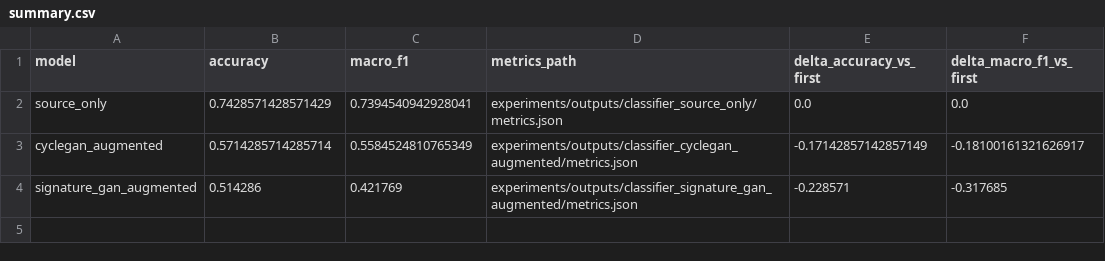
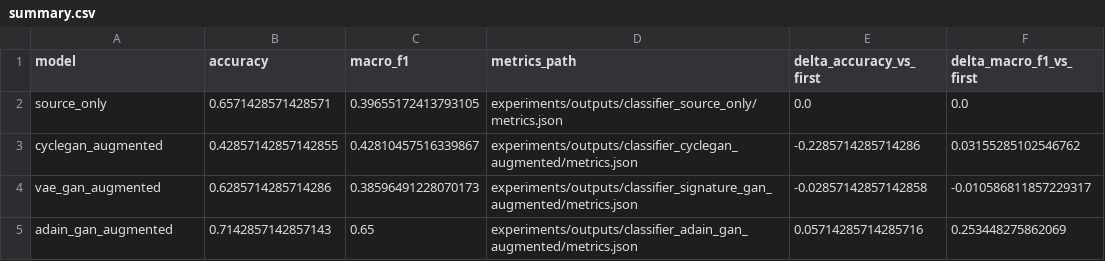
Before and after one commit to AlessiaMicieli26/EventHorizon_Track8, a CSV file: experiments/outputs/evaluation_multi/summary.csv, drawn as a sheet.

```diff
--- a/experiments/outputs/evaluation_multi/summary.csv
+++ b/experiments/outputs/evaluation_multi/summary.csv
@@ -1,4 +1,5 @@
 model,accuracy,macro_f1,metrics_path,delta_accuracy_vs_first,delta_macro_f1_vs_first
-source_only,0.7428571428571429,0.7394540942928041,experiments/outputs/classifier_source_only/metrics.json,0.0,0.0
-cyclegan_augmented,0.5714285714285714,0.5584524810765349,experiments/outputs/classifier_cyclegan_augmented/metrics.json,-0.17142857142857149,-0.18100161321626917
-signature_gan_augmented,0.514286,0.421769,experiments/outputs/classifier_signature_gan_augmented/metrics.json,-0.228571,-0.317685
+source_only,0.6571428571428571,0.39655172413793105,experiments/outputs/classifier_source_only/metrics.json,0.0,0.0
+cyclegan_augmented,0.42857142857142855,0.42810457516339867,experiments/outputs/classifier_cyclegan_augmented/metrics.json,-0.2285714285714286,0.03155285102546762
+vae_gan_augmented,0.6285714285714286,0.38596491228070173,experiments/outputs/classifier_signature_gan_augmented/metrics.json,-0.02857142857142858,-0.010586811857229317
+adain_gan_augmented,0.7142857142857143,0.65,experiments/outputs/classifier_adain_gan_augmented/metrics.json,0.05714285714285716,0.253448275862069
```
Also changed, not shown: experiments/outputs/vae_signature/history.csv, 20 other files.
